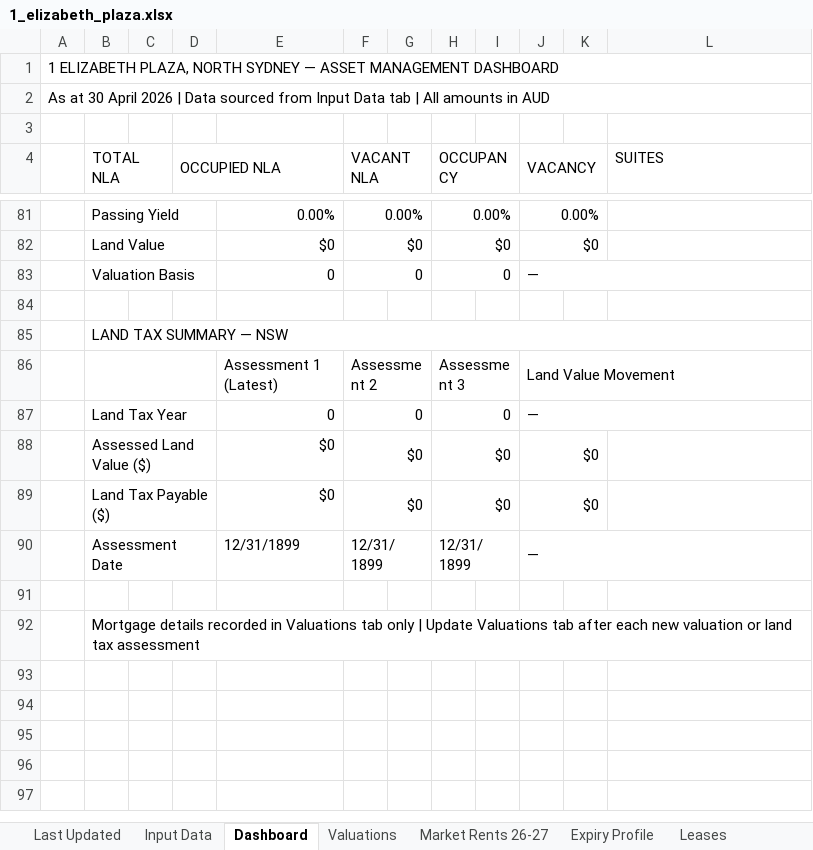
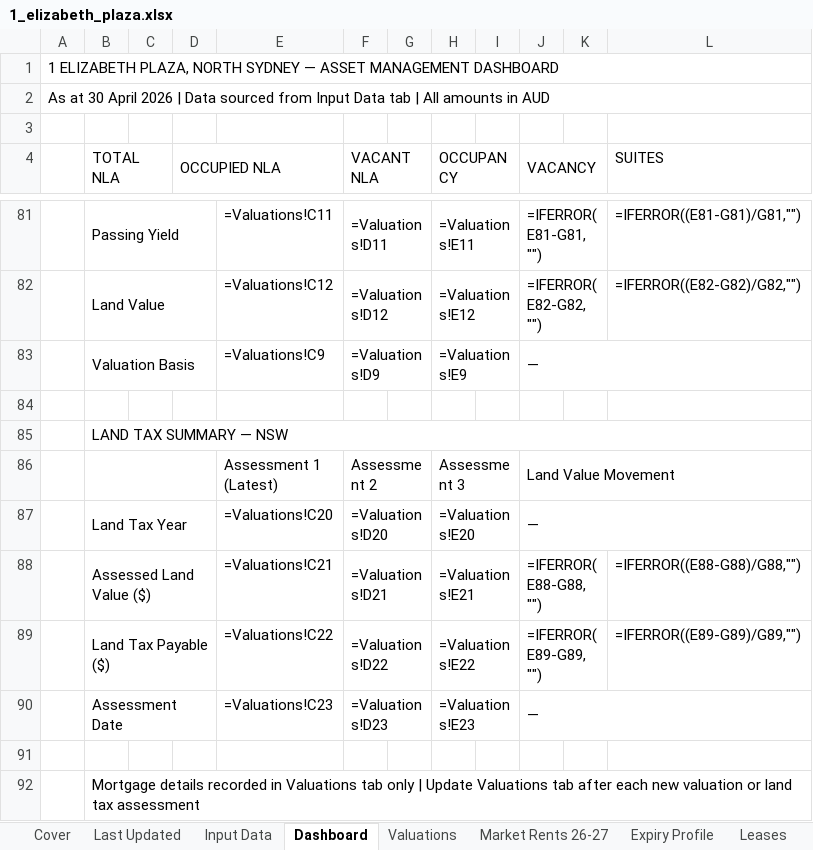
Before and after one commit to JakeG-Dakota/portfolio-dashboard-v2, an Excel workbook: public/data/1_elizabeth_plaza.xlsx, sheet Dashboard, drawn as a sheet; only a part is shown, gaps mark what is left out; values as stored, in another font and other column widths than the file's, no cell formats; formulas without a stored value are shown as written; the diff covers the shown part only; the diff names each change by its address in the sheet, - before the commit and + after, or states it on an @@ line.

```diff
--- a/public/data/1_elizabeth_plaza.xlsx (sheet Dashboard)
+++ b/public/data/1_elizabeth_plaza.xlsx (sheet Dashboard)
+sheet tab: Cover
-E81: 0.00%
+E81: =Valuations!C11
-F81 (VACANT NLA): 0.00%
+F81 (VACANT NLA): =Valuations!D11
-H81 (OCCUPANCY): 0.00%
+H81 (OCCUPANCY): =Valuations!E11
-J81 (VACANCY): 0.00%
+J81 (VACANCY): =IFERROR(E81-G81,"")
-L81 (SUITES): (empty)
+L81 (SUITES): =IFERROR((E81-G81)/G81,"")
-E82: $0
+E82: =Valuations!C12
-F82 (VACANT NLA): $0
+F82 (VACANT NLA): =Valuations!D12
-H82 (OCCUPANCY): $0
+H82 (OCCUPANCY): =Valuations!E12
-J82 (VACANCY): $0
+J82 (VACANCY): =IFERROR(E82-G82,"")
-L82 (SUITES): (empty)
+L82 (SUITES): =IFERROR((E82-G82)/G82,"")
-E83: 0
+E83: =Valuations!C9
-F83 (VACANT NLA): 0
+F83 (VACANT NLA): =Valuations!D9
-H83 (OCCUPANCY): 0
+H83 (OCCUPANCY): =Valuations!E9
-E87: 0
+E87: =Valuations!C20
-F87 (VACANT NLA): 0
+F87 (VACANT NLA): =Valuations!D20
-H87 (OCCUPANCY): 0
+H87 (OCCUPANCY): =Valuations!E20
-E88: $0
+E88: =Valuations!C21
-F88 (VACANT NLA): $0
+F88 (VACANT NLA): =Valuations!D21
-H88 (OCCUPANCY): $0
+H88 (OCCUPANCY): =Valuations!E21
-J88 (VACANCY): $0
+J88 (VACANCY): =IFERROR(E88-G88,"")
-L88 (SUITES): (empty)
+L88 (SUITES): =IFERROR((E88-G88)/G88,"")
-E89: $0
+E89: =Valuations!C22
-F89 (VACANT NLA): $0
+F89 (VACANT NLA): =Valuations!D22
-H89 (OCCUPANCY): $0
+H89 (OCCUPANCY): =Valuations!E22
-J89 (VACANCY): $0
+J89 (VACANCY): =IFERROR(E89-G89,"")
-L89 (SUITES): (empty)
+L89 (SUITES): =IFERROR((E89-G89)/G89,"")
-E90: 12/31/1899
+E90: =Valuations!C23
-F90 (VACANT NLA): 12/31/1899
+F90 (VACANT NLA): =Valuations!D23
-H90 (OCCUPANCY): 12/31/1899
+H90 (OCCUPANCY): =Valuations!E23
```
Also changed, not shown: 18 added rows, 18 removed rows and 117 edited cells elsewhere in this sheet, sheet Leases, sheet Expiry Profile, sheet Stack Plan, sheet Market Rents 26-27, sheet Input Data, sheet Fitout Costs, 5 more sheets, cell formats, public/data/17_castlereagh.xlsx.
